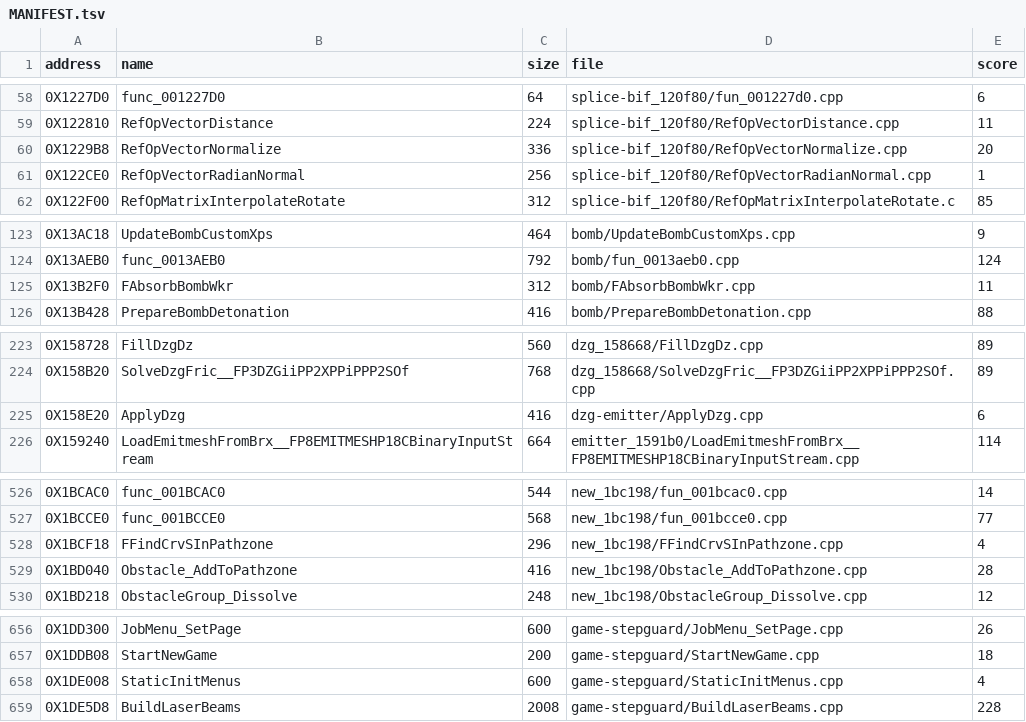
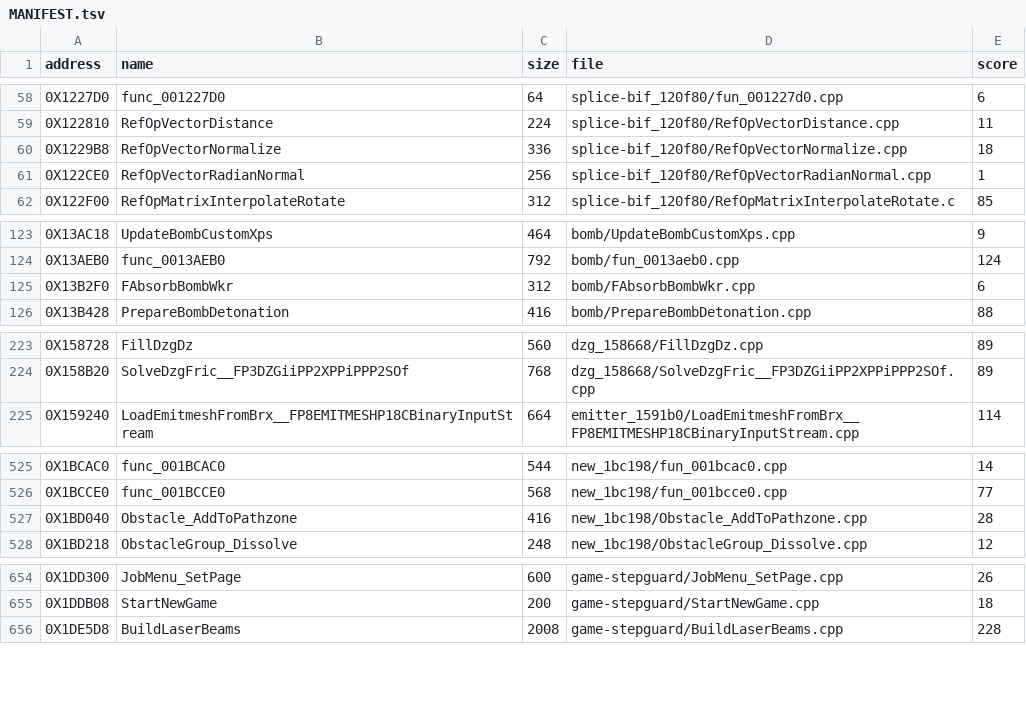
Before and after one commit to Blightwidow/rogue-byte, a TSV file: nonmatching/MANIFEST.tsv, drawn as a sheet; only a part is shown, gaps mark what is left out; the diff covers the shown part only.

```diff
--- a/nonmatching/MANIFEST.tsv
+++ b/nonmatching/MANIFEST.tsv
@@ -59,3 +59,3 @@ address	name	size	file	score
 0X122810	RefOpVectorDistance	224	splice-bif_120f80/RefOpVectorDistance.cpp	11
-0X1229B8	RefOpVectorNormalize	336	splice-bif_120f80/RefOpVectorNormalize.cpp	20
+0X1229B8	RefOpVectorNormalize	336	splice-bif_120f80/RefOpVectorNormalize.cpp	18
 0X122CE0	RefOpVectorRadianNormal	256	splice-bif_120f80/RefOpVectorRadianNormal.cpp	1
@@ -124,3 +124,3 @@ address	name	size	file	score
 0X13AEB0	func_0013AEB0	792	bomb/fun_0013aeb0.cpp	124
-0X13B2F0	FAbsorbBombWkr	312	bomb/FAbsorbBombWkr.cpp	11
+0X13B2F0	FAbsorbBombWkr	312	bomb/FAbsorbBombWkr.cpp	6
 0X13B428	PrepareBombDetonation	416	bomb/PrepareBombDetonation.cpp	88
@@ -224,3 +224,2 @@ address	name	size	file	score
 0X158B20	SolveDzgFric__FP3DZGiiPP2XPPiPPP2SOf	768	dzg_158668/SolveDzgFric__FP3DZGiiPP2XPPiPPP2SOf.cpp	89
-0X158E20	ApplyDzg	416	dzg-emitter/ApplyDzg.cpp	6
 0X159240	LoadEmitmeshFromBrx__FP8EMITMESHP18CBinaryInputStream	664	emitter_1591b0/LoadEmitmeshFromBrx__FP8EMITMESHP18CBinaryInputStream.cpp	114
@@ -527,3 +526,2 @@ address	name	size	file	score
 0X1BCCE0	func_001BCCE0	568	new_1bc198/fun_001bcce0.cpp	77
-0X1BCF18	FFindCrvSInPathzone	296	new_1bc198/FFindCrvSInPathzone.cpp	4
 0X1BD040	Obstacle_AddToPathzone	416	new_1bc198/Obstacle_AddToPathzone.cpp	28
@@ -657,3 +655,2 @@ address	name	size	file	score
 0X1DDB08	StartNewGame	200	game-stepguard/StartNewGame.cpp	18
-0X1DE008	StaticInitMenus	600	game-stepguard/StaticInitMenus.cpp	4
 0X1DE5D8	BuildLaserBeams	2008	game-stepguard/BuildLaserBeams.cpp	228
```
Also changed, not shown: 2 edited cells elsewhere in this file, config/eu/addresses.tsv, config/eu/c_status.tsv, 15 other files.
